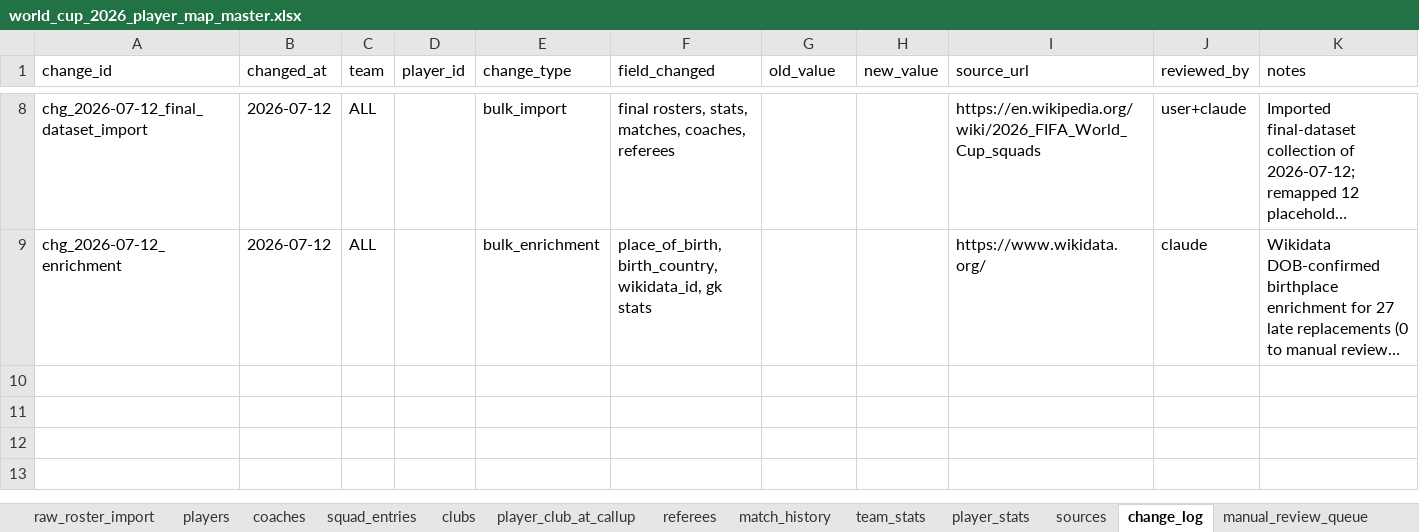
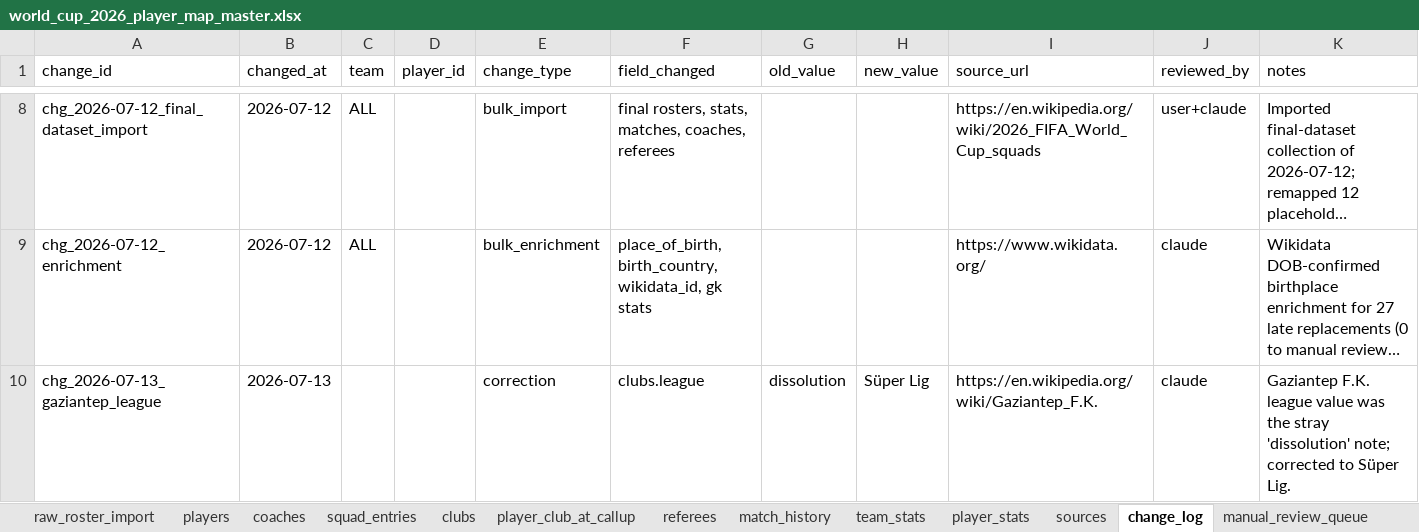
Before and after one commit to torqueda/world_cup_player_tracker, an Excel workbook: data/master/world_cup_2026_player_map_master.xlsx, sheet change_log, drawn as a sheet; only a part is shown, gaps mark what is left out; long unchanged cells end in …; values as stored, in another font and other column widths than the file's, no borders; the diff names each change by its address in the sheet, - before the commit and + after, or states it on an @@ line.

```diff
--- a/data/master/world_cup_2026_player_map_master.xlsx (sheet change_log)
+++ b/data/master/world_cup_2026_player_map_master.xlsx (sheet change_log)
+row 10: chg_2026-07-13_gaziantep_league | 2026-07-13 |  |  | correction | clubs.league | dissolution | Süper Lig | https://en.wikipedia.org/wiki/Gaziantep_F.K. | claude | Gaziantep F.K. league value was the stray 'dissolution' note; corrected to Süper Lig.
```
Also changed, not shown: sheet clubs, 21 other files.
